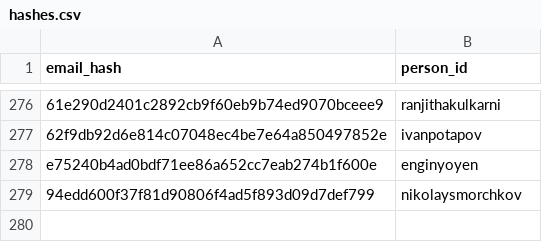
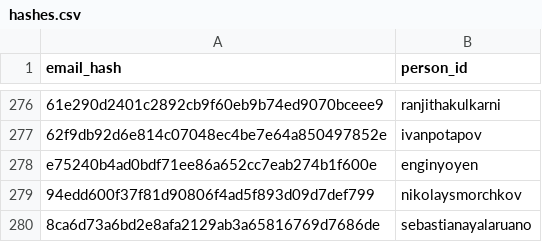
Before and after one commit to RevathyRamalingam/datatalksclub.github.io, a CSV file: scripts/data/hashes.csv, drawn as a sheet; only a part is shown, gaps mark what is left out.

```diff
--- a/scripts/data/hashes.csv
+++ b/scripts/data/hashes.csv
@@ -279 +279,2 @@ e75240b4ad0bdf71ee86a652cc7eab274b1f600e,enginyoyen
 94edd600f37f81d90806f4ad5f893d09d7def799,nikolaysmorchkov
+8ca6d73a6bd2e8afa2129ab3a65816769d7686de,sebastianayalaruano
```
Also changed, not shown: 2 other files.
